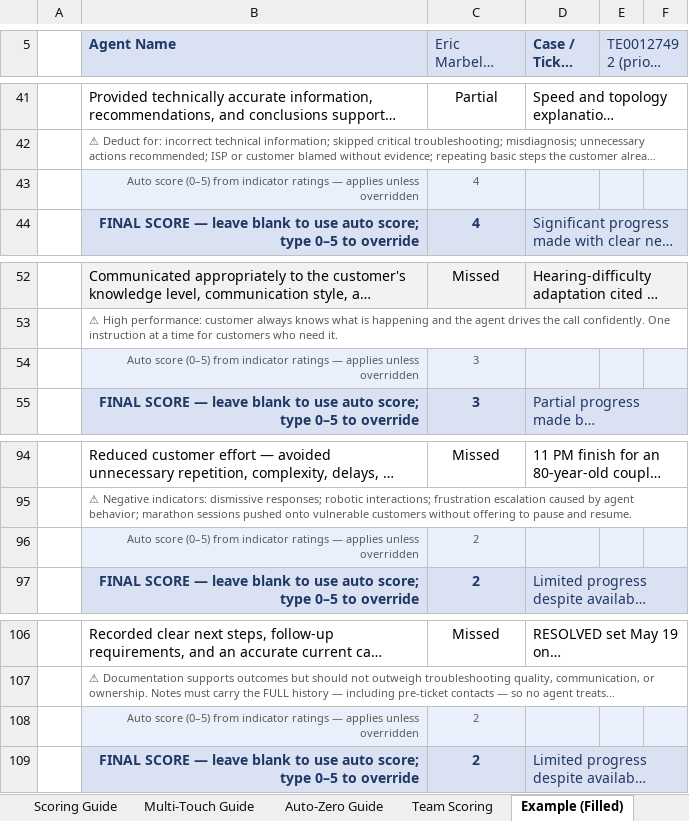
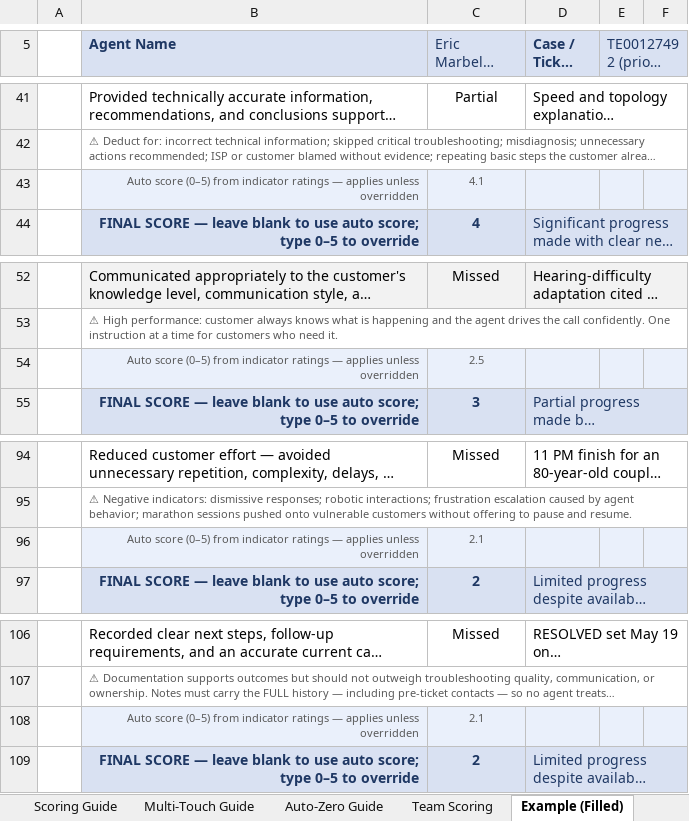
Before and after one commit to edmarpadayhag-vscode/Linksys-QA-Rubric-Form, an Excel workbook: QA Scoring Form Template.xlsx, sheet Example (Filled), drawn as a sheet; only a part is shown, gaps mark what is left out; long unchanged cells end in …; values as stored, in another font and other column widths than the file's, no borders; the diff names each change by its address in the sheet, - before the commit and + after, or states it on an @@ line.

Commit message:
Standardize auto-score rounding to 1 decimal across all categories
Cat 1 and Cat 4 auto-score formulas used ROUND(...,1) while Cat 2,3,5,6,7
used ROUND(...,0), producing inconsistent suggested-score precision and
mismatching the web form (which uses 1 decimal everywhere). Changed the
five whole-number formulas to 1 decimal in both Scoring Form and
Example (Filled). Affects only the advisory suggested score, not final
category scores or the weighted total.

Verified aligned with CLAUDE.md:
- Category weights 30/20/15/15/10/5/5 correct in all sheets + web form
- Indicator weights consistent across Scoring Form, Example, web form

```diff
--- a/QA Scoring Form Template.xlsx (sheet Example (Filled))
+++ b/QA Scoring Form Template.xlsx (sheet Example (Filled))
-C43 (Eric Marbella (L2 / CAT)): 4
+C43 (Eric Marbella (L2 / CAT)): 4.1
-C54 (Eric Marbella (L2 / CAT)): 3
+C54 (Eric Marbella (L2 / CAT)): 2.5
-C96 (Eric Marbella (L2 / CAT)): 2
+C96 (Eric Marbella (L2 / CAT)): 2.1
-C108 (Eric Marbella (L2 / CAT)): 2
+C108 (Eric Marbella (L2 / CAT)): 2.1
```
Also changed, not shown: formulas that keep their value.
